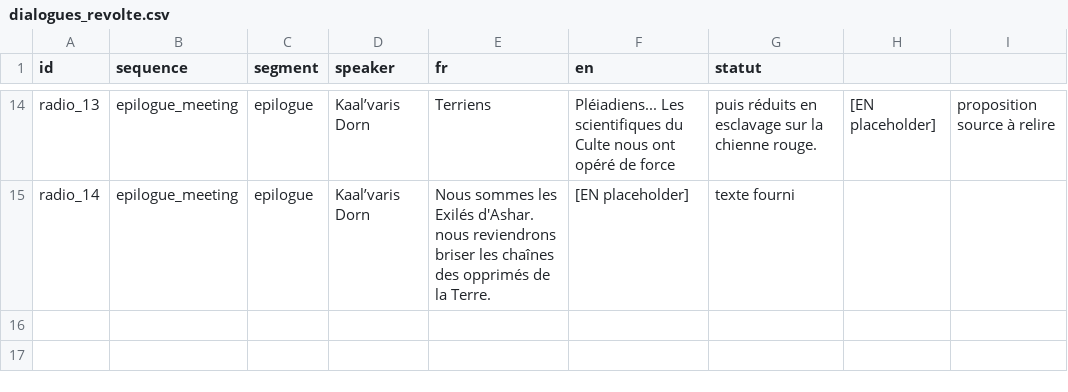
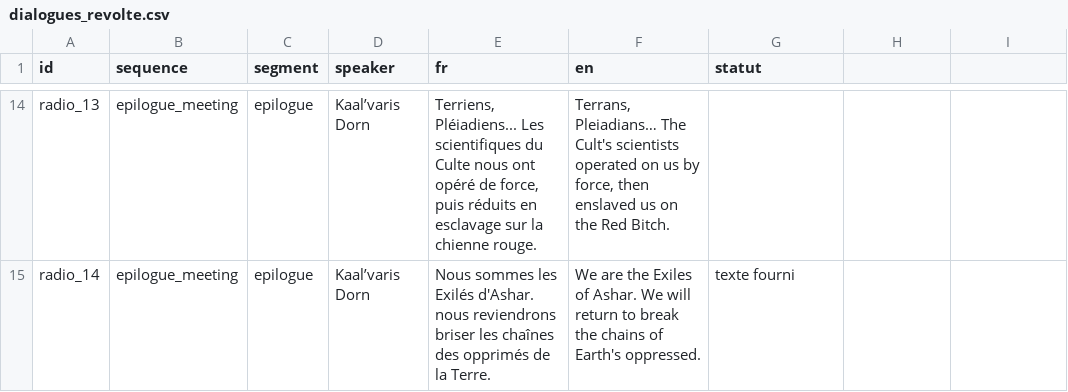
Before and after one commit to dyllandemetrios-art/An-Astral-Story-Ashar, a CSV file: docs/dialogues_revolte.csv, drawn as a sheet; only a part is shown, gaps mark what is left out; the diff covers the shown part only; the diff names each change by its address in the sheet, - before the commit and + after, or states it on an @@ line.

```diff
--- a/docs/dialogues_revolte.csv
+++ b/docs/dialogues_revolte.csv
-E14 (fr): Terriens
+E14 (fr): Terriens, Pléiadiens... Les scientifiques du Culte nous ont opéré de force, puis réduits en esclavage sur la chienne rouge.
-F14 (en): Pléiadiens... Les scientifiques du Culte nous ont opéré de force
+F14 (en): Terrans, Pleiadians… The Cult's scientists operated on us by force, then enslaved us on the Red Bitch.
-G14 (statut): puis réduits en esclavage sur la chienne rouge.
+G14 (statut): (empty)
-H14: [EN placeholder]
+H14: (empty)
-I14: proposition source à relire
+I14: (empty)
-F15 (en): [EN placeholder]
+F15 (en): We are the Exiles of Ashar. We will return to break the chains of Earth's oppressed.
```
Also changed, not shown: 30 edited cells elsewhere in this file.
